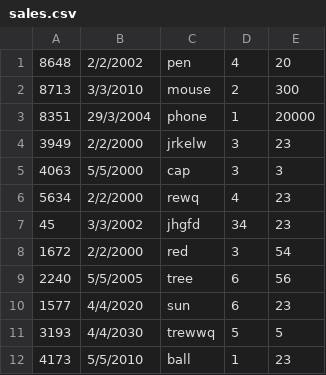
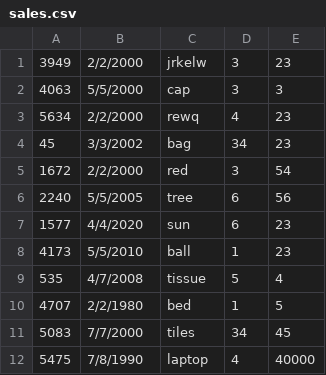
Before and after one commit to Subha-Harini-S/assignment3, a CSV file: sales.csv, drawn as a sheet.

```diff
--- a/sales.csv
+++ b/sales.csv
@@ -1,4 +1 @@
-8648,2/2/2002,pen,4,20
-8713,3/3/2010,mouse,2,300
-8351,29/3/2004,phone,1,20000
 3949,2/2/2000,jrkelw,3,23
@@ -6,3 +3,3 @@
 5634,2/2/2000,rewq,4,23
-45,3/3/2002,jhgfd,34,23
+45,3/3/2002,bag,34,23
 1672,2/2/2000,red,3,54
@@ -10,3 +7,6 @@
 1577,4/4/2020,sun,6,23
-3193,4/4/2030,trewwq,5,5
 4173,5/5/2010,ball,1,23
+535,4/7/2008,tissue,5,4
+4707,2/2/1980,bed,1,5
+5083,7/7/2000,tiles,34,45
+5475,7/8/1990,laptop,4,40000
```
Also changed, not shown: 3 other files.
